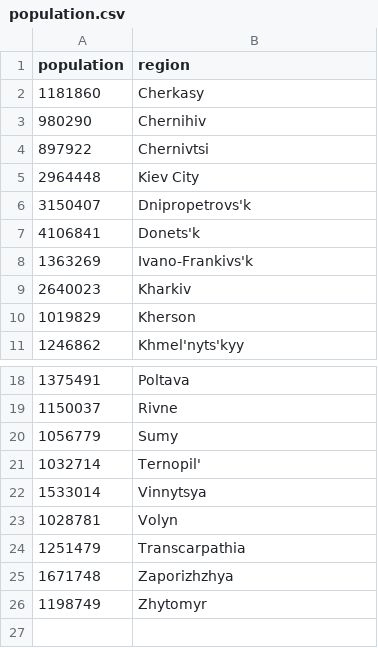
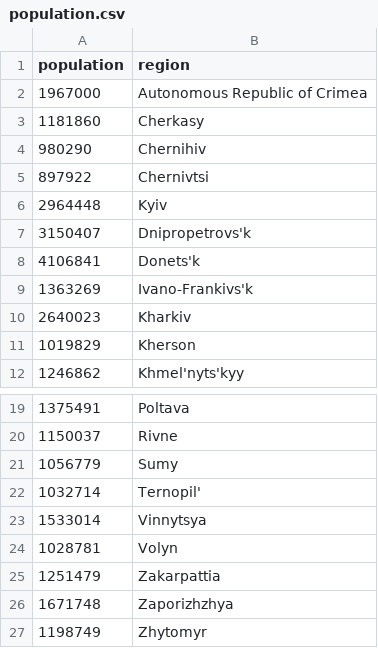
Before and after one commit to sharp000000/ukraine-population-density, a CSV file: population.csv, drawn as a sheet; only a part is shown, gaps mark what is left out; addresses are those after the commit; the diff names each change by its address in the sheet, - before the commit and + after, or states it on an @@ line.

Commit message:
Changed data for visualization
 - Changed sources for polygons
 - Added file with polygon for Kyiv

```diff
--- a/population.csv
+++ b/population.csv
+row 2: 1967000 | Autonomous Republic of Crimea
-B6 (region): Kiev City
+B6 (region): Kyiv
-B25 (region): Transcarpathia
+B25 (region): Zakarpattia
```
Also changed, not shown: 2 other files.
